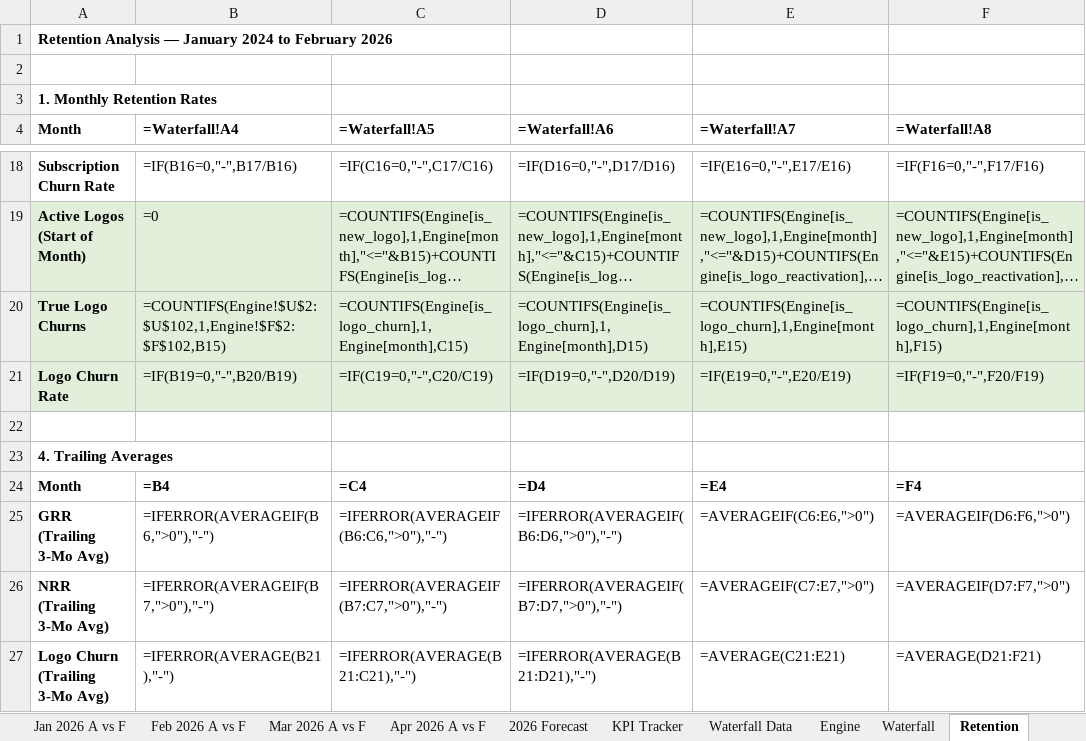
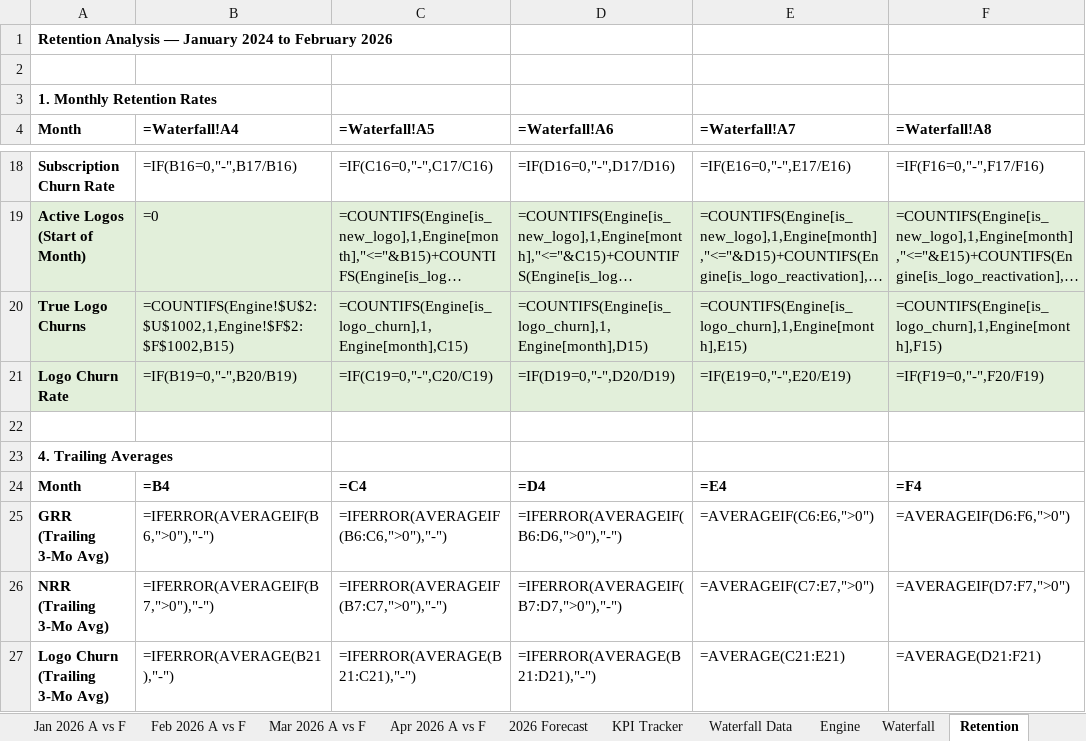
Before and after one commit to lnohand/idynamics-analyst-training, an Excel workbook: submissions/excel/excel_14_april_close_clean.xlsx, sheet Retention, drawn as a sheet; only a part is shown, gaps mark what is left out; long unchanged cells end in …; values as stored, in another font and other column widths than the file's, no borders; formulas without a stored value are shown as written; the diff names each change by its address in the sheet, - before the commit and + after, or states it on an @@ line.

```diff
--- a/submissions/excel/excel_14_april_close_clean.xlsx (sheet Retention)
+++ b/submissions/excel/excel_14_april_close_clean.xlsx (sheet Retention)
-B20 (=Waterfall!A4): =COUNTIFS(Engine!$U$2:$U$102,1,Engine!$F$2:$F$102,B15)
+B20 (=Waterfall!A4): =COUNTIFS(Engine!$U$2:$U$1002,1,Engine!$F$2:$F$1002,B15)
```
Also changed, not shown: sheet Unit Economics, sheet Engine, sheet Waterfall, hidden cells.
